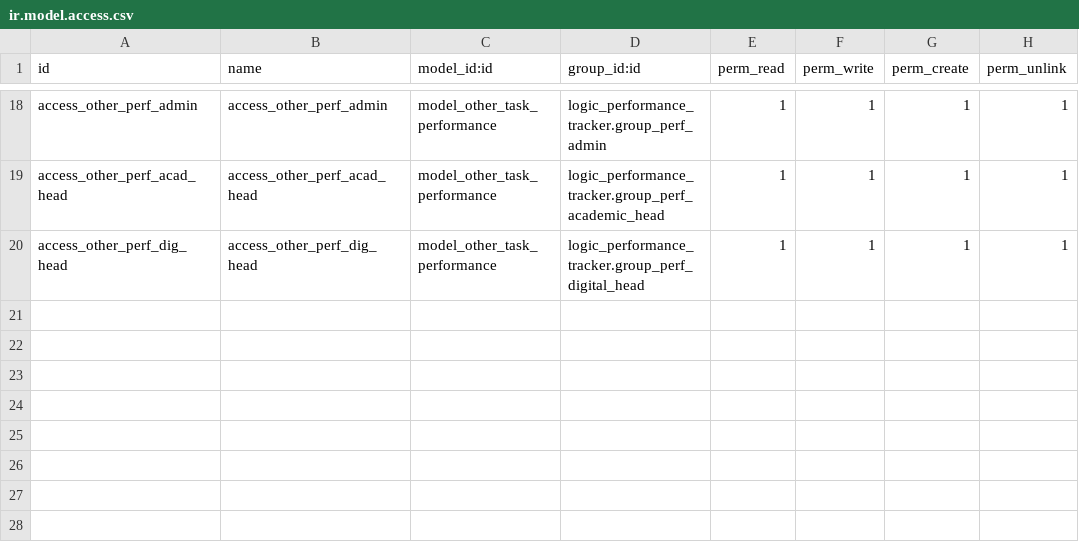
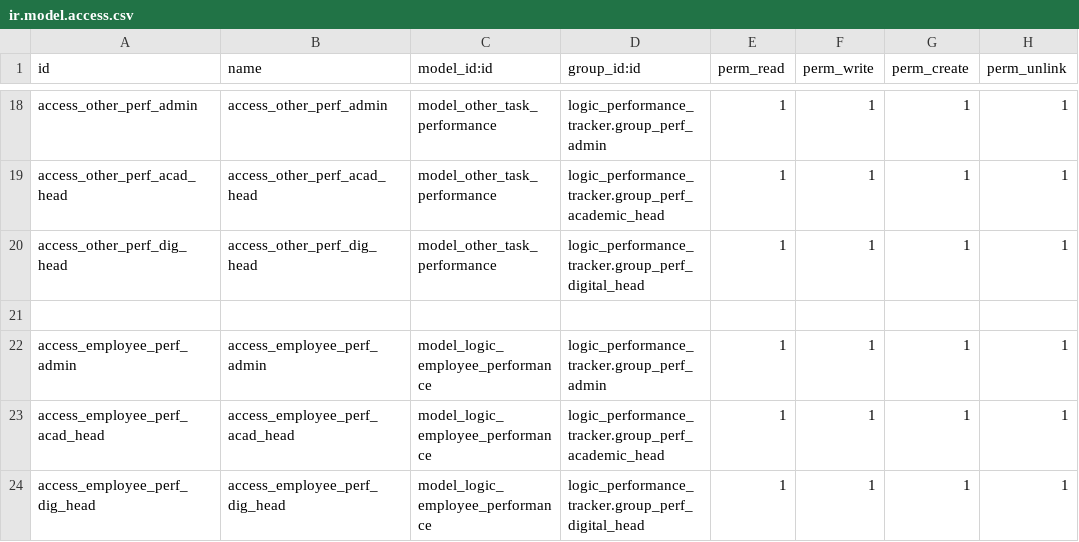
Before and after one commit to Logic-School/logic_performance_tracker, a CSV file: security/ir.model.access.csv, drawn as a sheet; only a part is shown, gaps mark what is left out; the diff names each change by its address in the sheet, - before the commit and + after, or states it on an @@ line.

Commit message:
added individual employee performance

```diff
--- a/security/ir.model.access.csv
+++ b/security/ir.model.access.csv
+row 21: (empty)
+row 22: access_employee_perf_admin | access_employee_perf_admin | model_logic_employee_performance | logic_performance_tracker.group_perf_admin | 1 | 1 | 1 | 1
+row 23: access_employee_perf_acad_head | access_employee_perf_acad_head | model_logic_employee_performance | logic_performance_tracker.group_perf_academic_head | 1 | 1 | 1 | 1
+row 24: access_employee_perf_dig_head | access_employee_perf_dig_head | model_logic_employee_performance | logic_performance_tracker.group_perf_digital_head | 1 | 1 | 1 | 1
```
Also changed, not shown: 9 other files.
